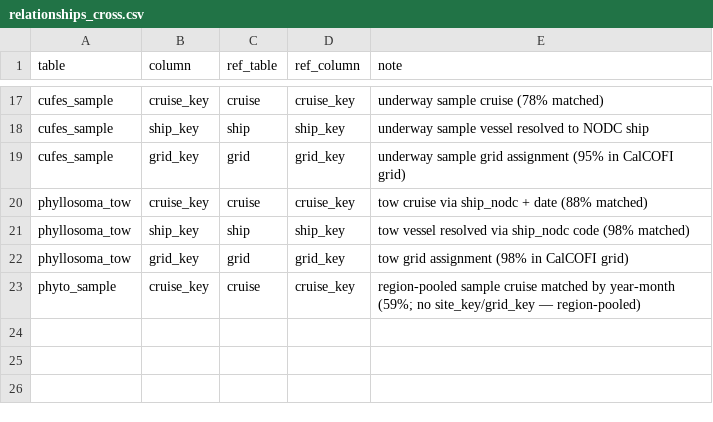
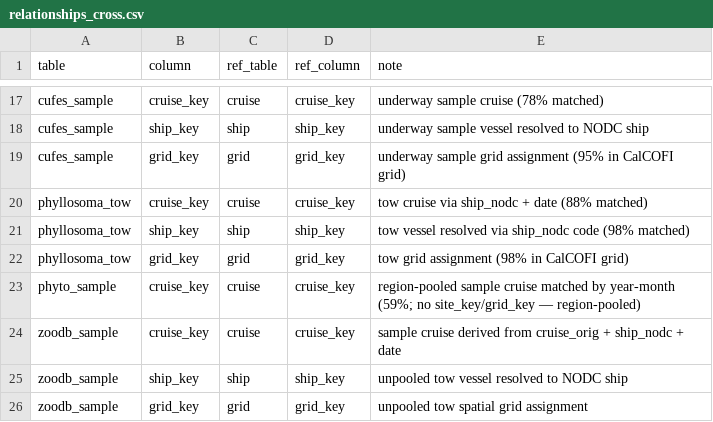
Before and after one commit to CalCOFI/workflows, a CSV file: metadata/relationships_cross.csv, drawn as a sheet; only a part is shown, gaps mark what is left out; the diff names each change by its address in the sheet, - before the commit and + after, or states it on an @@ line.

```diff
--- a/metadata/relationships_cross.csv
+++ b/metadata/relationships_cross.csv
+row 24: zoodb_sample | cruise_key | cruise | cruise_key | sample cruise derived from cruise_orig + ship_nodc + date
+row 25: zoodb_sample | ship_key | ship | ship_key | unpooled tow vessel resolved to NODC ship
+row 26: zoodb_sample | grid_key | grid | grid_key | unpooled tow spatial grid assignment
```
Also changed, not shown: metadata/dataset.csv, metadata/dataset_status.csv, 56 other files.
